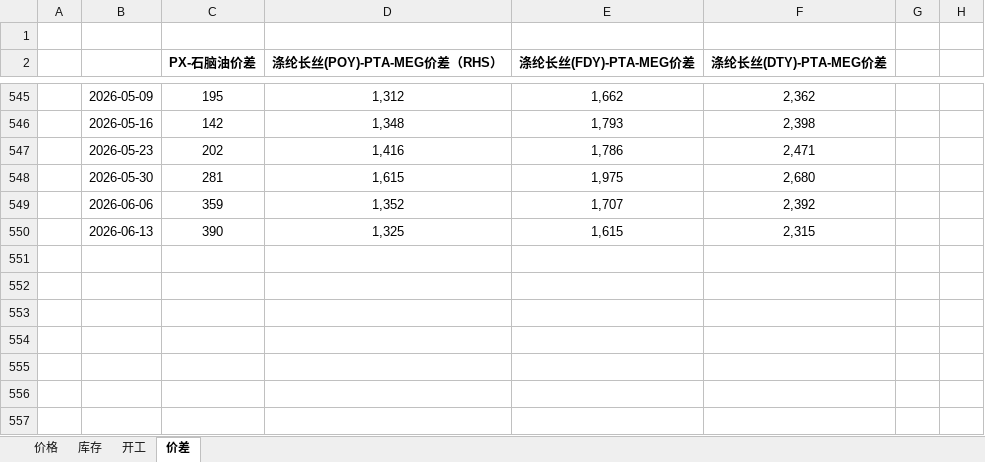
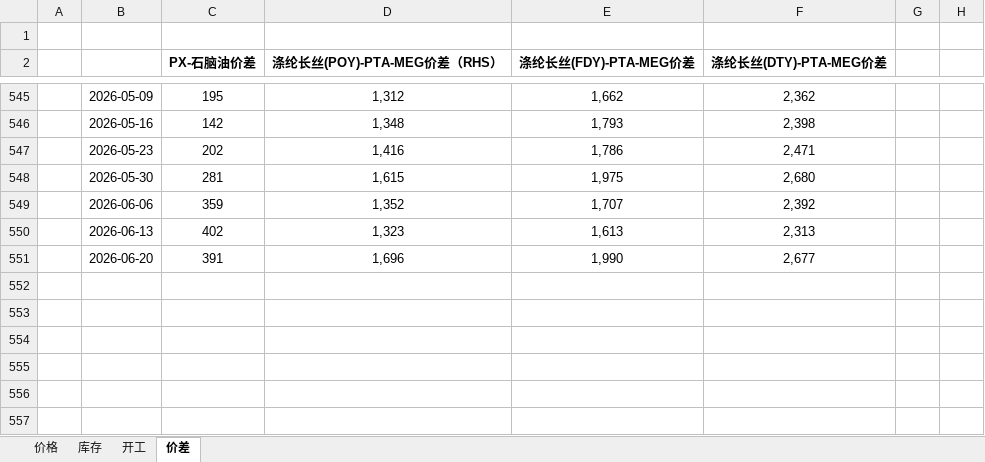
Before and after one commit to lkf1015/cycle-industry, an Excel workbook: 基础化工.xlsx, sheet 价差, drawn as a sheet; only a part is shown, gaps mark what is left out; the shorter side is filled out with more unchanged rows; values as stored, in another font and other column widths than the file's, no borders; the diff names each change by its address in the sheet, - before the commit and + after, or states it on an @@ line.

```diff
--- a/基础化工.xlsx (sheet 价差)
+++ b/基础化工.xlsx (sheet 价差)
-C550 (PX-石脑油价差): 390
+C550 (PX-石脑油价差): 402
-D550 (涤纶长丝(POY)-PTA-MEG价差（RHS）): 1,325
+D550 (涤纶长丝(POY)-PTA-MEG价差（RHS）): 1,323
-E550 (涤纶长丝(FDY)-PTA-MEG价差): 1,615
+E550 (涤纶长丝(FDY)-PTA-MEG价差): 1,613
-F550 (涤纶长丝(DTY)-PTA-MEG价差): 2,315
+F550 (涤纶长丝(DTY)-PTA-MEG价差): 2,313
+row 551:  | 2026-06-20 | 391 | 1,696 | 1,990 | 2,677
```
Also changed, not shown: sheet 库存, sheet 价格, sheet 开工, formulas that keep their value, hidden cells, 有色.xlsx, 煤炭.xlsx, 6 other files.
